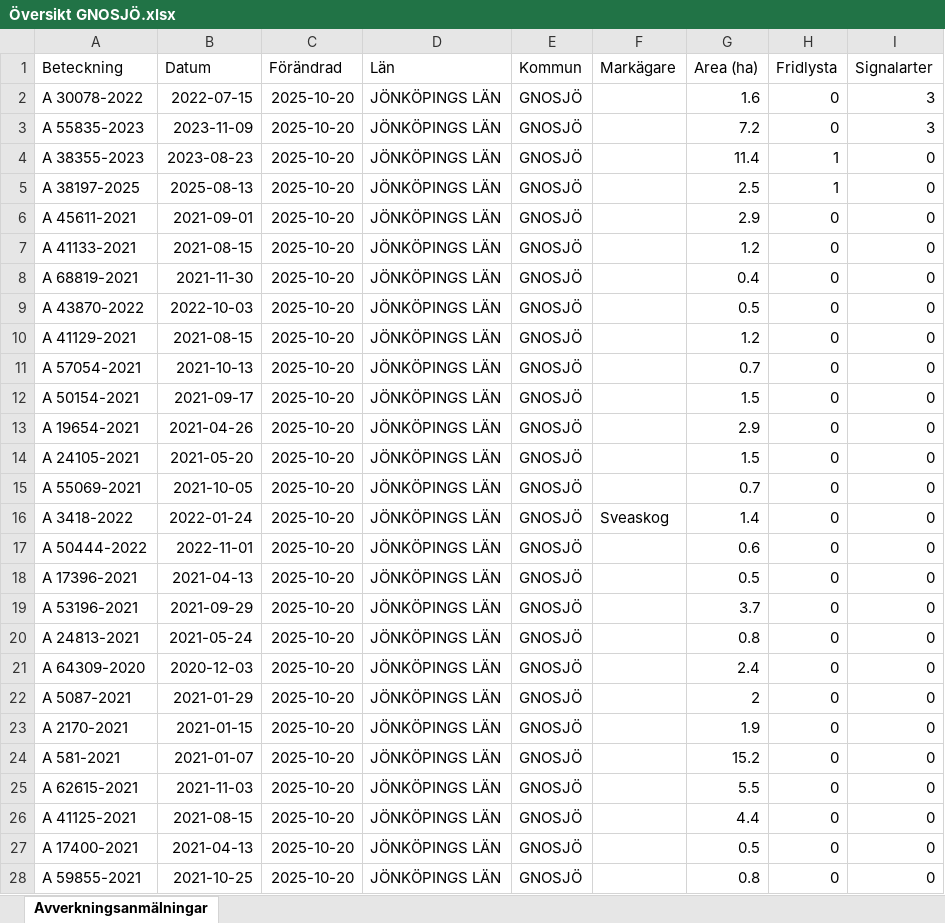
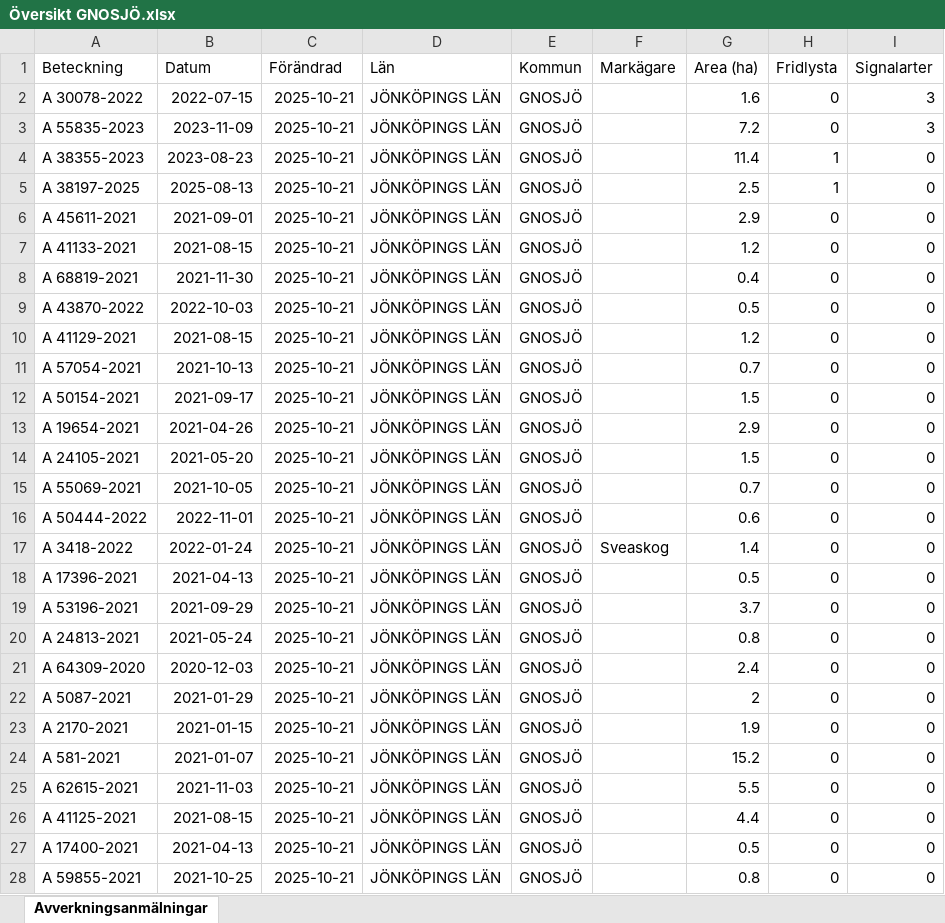
Before and after one commit to klasma/Logging_0617, an Excel workbook: Översikt GNOSJÖ.xlsx, sheet Avverkningsanmälningar, drawn as a sheet; only a part is shown; values as stored, in another font and other column widths than the file's, no borders; the diff covers the shown part only; the diff names each change by its address in the sheet, - before the commit and + after, or states it on an @@ line.

```diff
--- a/Översikt GNOSJÖ.xlsx (sheet Avverkningsanmälningar)
+++ b/Översikt GNOSJÖ.xlsx (sheet Avverkningsanmälningar)
-C2:C28 (Förändrad): 2025-10-20
+C2:C28 (Förändrad): 2025-10-21
-A16 (Beteckning): A 3418-2022
+A16 (Beteckning): A 50444-2022
-B16 (Datum): 2022-01-24
+B16 (Datum): 2022-11-01
-F16 (Markägare): Sveaskog
+F16 (Markägare): (empty)
-G16 (Area (ha)): 1.4
+G16 (Area (ha)): 0.6
-A17 (Beteckning): A 50444-2022
+A17 (Beteckning): A 3418-2022
-B17 (Datum): 2022-11-01
+B17 (Datum): 2022-01-24
-F17 (Markägare): (empty)
+F17 (Markägare): Sveaskog
-G17 (Area (ha)): 0.6
+G17 (Area (ha)): 1.4
```
Also changed, not shown: 897 edited cells elsewhere in this sheet, artfynd/A 30078-2022 artfynd.xlsx, artfynd/A 38197-2025 artfynd.xlsx, 19 other files.
